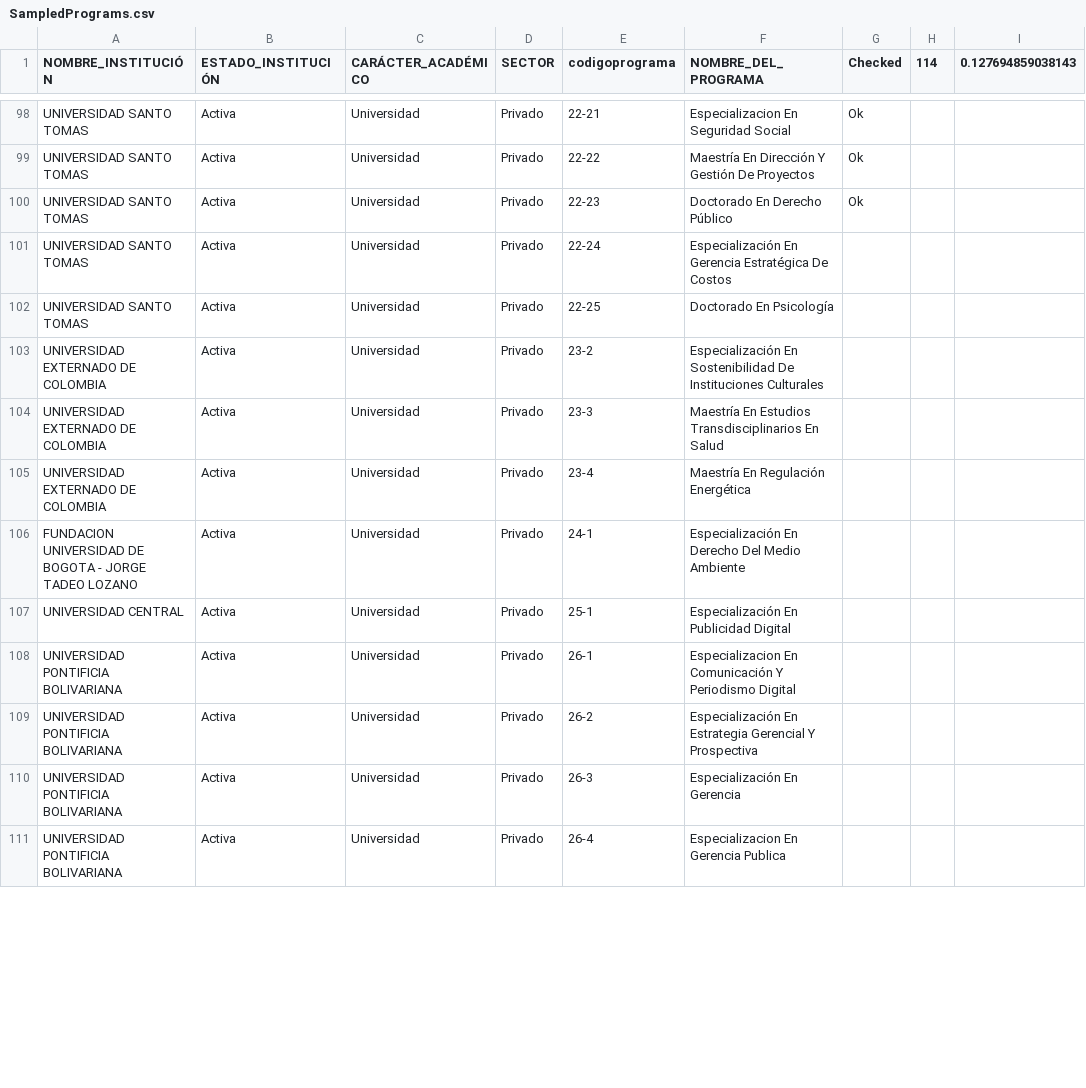
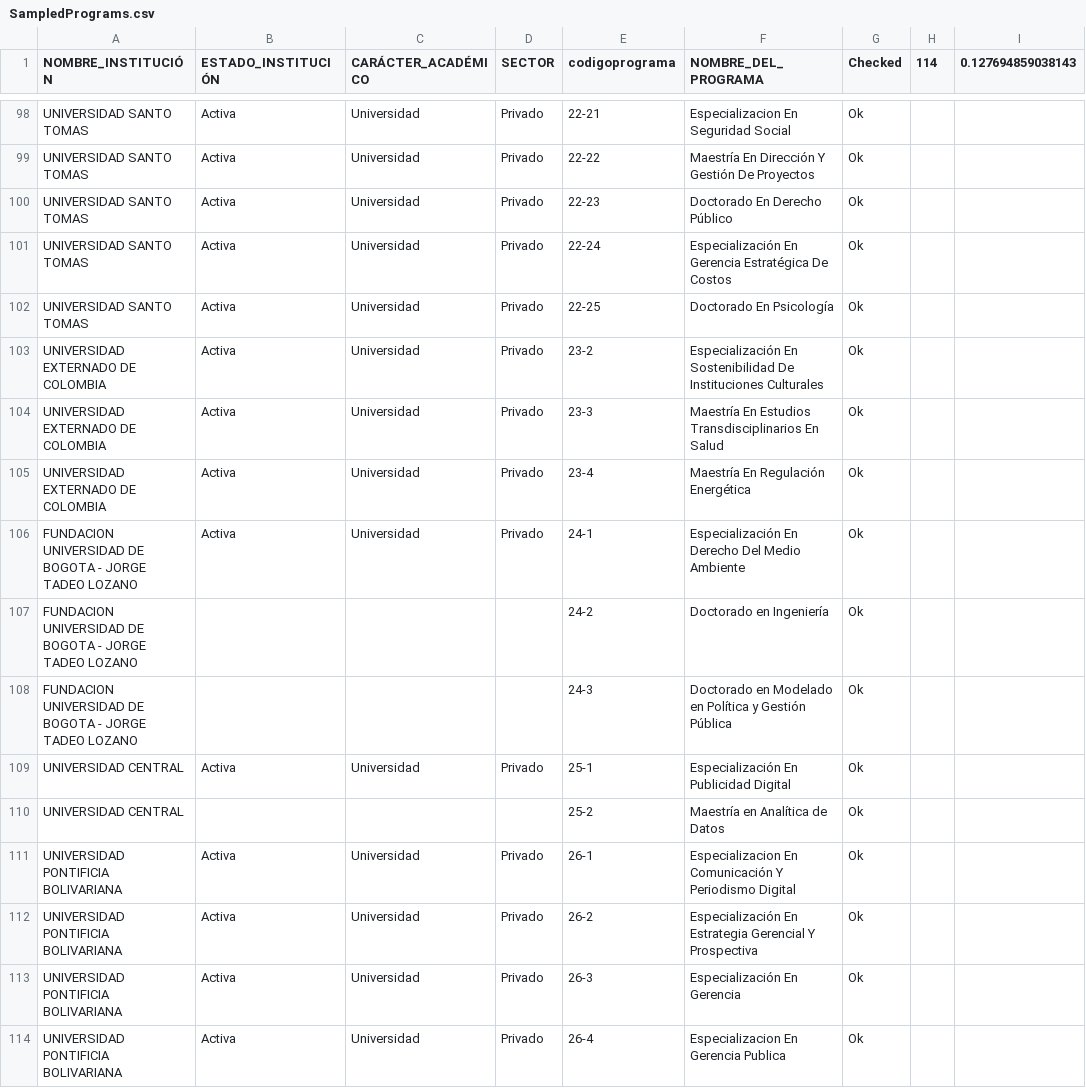
Before and after one commit to jcorrean/SoftSkillsUniversityPrograms, a CSV file: SampledPrograms.csv, drawn as a sheet; only a part is shown, gaps mark what is left out; the diff covers the shown part only.

Commit message:
Update SampledPrograms.csv

```diff
--- a/SampledPrograms.csv
+++ b/SampledPrograms.csv
@@ -100,12 +100,15 @@ UNIVERSIDAD SANTO TOMAS,Activa,Universidad,Privado,22-22,Maestría En Dirección
 UNIVERSIDAD SANTO TOMAS,Activa,Universidad,Privado,22-23,Doctorado En Derecho Público,Ok,,
-UNIVERSIDAD SANTO TOMAS,Activa,Universidad,Privado,22-24,Especialización En Gerencia Estratégica De Costos,,,
-UNIVERSIDAD SANTO TOMAS,Activa,Universidad,Privado,22-25,Doctorado En Psicología,,,
-UNIVERSIDAD EXTERNADO DE COLOMBIA,Activa,Universidad,Privado,23-2,Especialización En Sostenibilidad De Instituciones Culturales,,,
-UNIVERSIDAD EXTERNADO DE COLOMBIA,Activa,Universidad,Privado,23-3,Maestría En Estudios Transdisciplinarios En Salud,,,
-UNIVERSIDAD EXTERNADO DE COLOMBIA,Activa,Universidad,Privado,23-4,Maestría En Regulación Energética,,,
-FUNDACION UNIVERSIDAD DE BOGOTA - JORGE TADEO LOZANO,Activa,Universidad,Privado,24-1,Especialización En Derecho Del Medio Ambiente,,,
-UNIVERSIDAD CENTRAL,Activa,Universidad,Privado,25-1,Especialización En Publicidad Digital,,,
-UNIVERSIDAD PONTIFICIA BOLIVARIANA,Activa,Universidad,Privado,26-1,Especializacion En Comunicación Y Periodismo Digital,,,
-UNIVERSIDAD PONTIFICIA BOLIVARIANA,Activa,Universidad,Privado,26-2,Especialización En Estrategia Gerencial Y Prospectiva,,,
-UNIVERSIDAD PONTIFICIA BOLIVARIANA,Activa,Universidad,Privado,26-3,Especialización En Gerencia,,,
-UNIVERSIDAD PONTIFICIA BOLIVARIANA,Activa,Universidad,Privado,26-4,Especializacion En Gerencia Publica,,,
+UNIVERSIDAD SANTO TOMAS,Activa,Universidad,Privado,22-24,Especialización En Gerencia Estratégica De Costos,Ok,,
+UNIVERSIDAD SANTO TOMAS,Activa,Universidad,Privado,22-25,Doctorado En Psicología,Ok,,
+UNIVERSIDAD EXTERNADO DE COLOMBIA,Activa,Universidad,Privado,23-2,Especialización En Sostenibilidad De Instituciones Culturales,Ok,,
+UNIVERSIDAD EXTERNADO DE COLOMBIA,Activa,Universidad,Privado,23-3,Maestría En Estudios Transdisciplinarios En Salud,Ok,,
+UNIVERSIDAD EXTERNADO DE COLOMBIA,Activa,Universidad,Privado,23-4,Maestría En Regulación Energética,Ok,,
+FUNDACION UNIVERSIDAD DE BOGOTA - JORGE TADEO LOZANO,Activa,Universidad,Privado,24-1,Especialización En Derecho Del Medio Ambiente,Ok,,
+FUNDACION UNIVERSIDAD DE BOGOTA - JORGE TADEO LOZANO,,,,24-2,Doctorado en Ingeniería,Ok,,
+FUNDACION UNIVERSIDAD DE BOGOTA - JORGE TADEO LOZANO,,,,24-3,Doctorado en Modelado en Política y Gestión Pública,Ok,,
+UNIVERSIDAD CENTRAL,Activa,Universidad,Privado,25-1,Especialización En Publicidad Digital,Ok,,
+UNIVERSIDAD CENTRAL,,,,25-2,Maestría en Analítica de Datos,Ok,,
+UNIVERSIDAD PONTIFICIA BOLIVARIANA,Activa,Universidad,Privado,26-1,Especializacion En Comunicación Y Periodismo Digital,Ok,,
+UNIVERSIDAD PONTIFICIA BOLIVARIANA,Activa,Universidad,Privado,26-2,Especialización En Estrategia Gerencial Y Prospectiva,Ok,,
+UNIVERSIDAD PONTIFICIA BOLIVARIANA,Activa,Universidad,Privado,26-3,Especialización En Gerencia,Ok,,
+UNIVERSIDAD PONTIFICIA BOLIVARIANA,Activa,Universidad,Privado,26-4,Especializacion En Gerencia Publica,Ok,,
```
Also changed, not shown: 2 removed rows and 11 edited cells elsewhere in this file.
